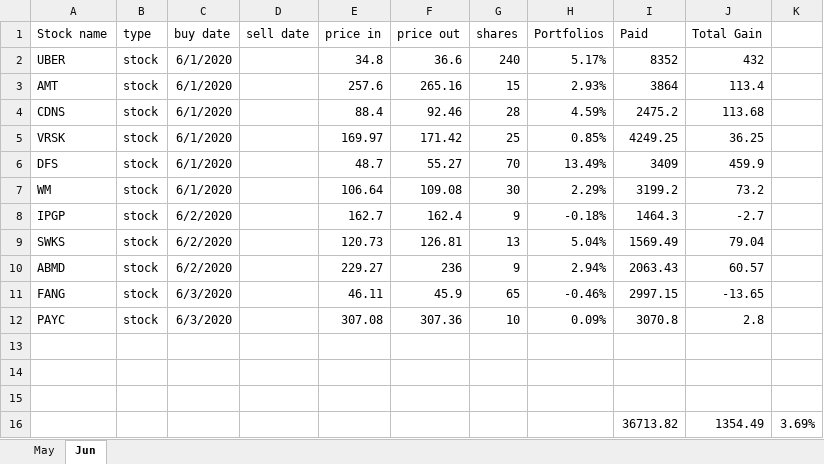
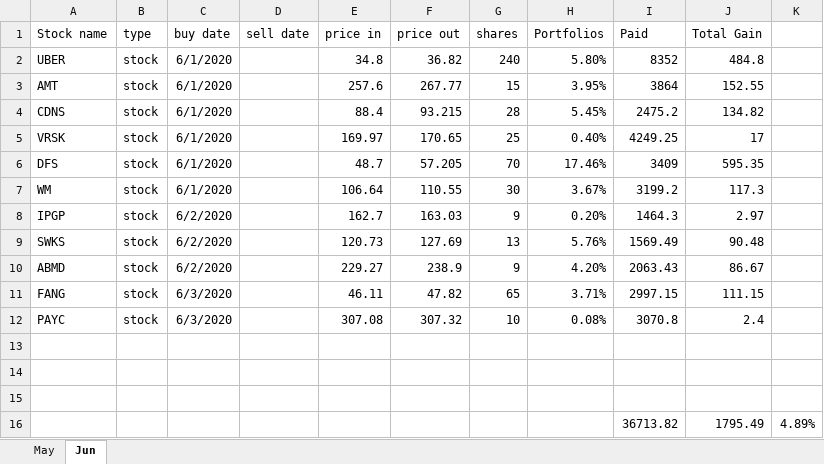
Before and after one commit to owenyang123/mypython, an Excel workbook: optionstrading/stocktrack.xlsx, sheet Jun, drawn as a sheet; values as stored, in another font and other column widths than the file's, no borders; removed rows and columns are numbered as before the commit, all else as after; the diff names each change by its address in the sheet, - before the commit and + after, or states it on an @@ line.

```diff
--- a/optionstrading/stocktrack.xlsx (sheet Jun)
+++ b/optionstrading/stocktrack.xlsx (sheet Jun)
-F2 (price out): 36.6
+F2 (price out): 36.82
-H2 (Portfolios): 5.17%
+H2 (Portfolios): 5.80%
-J2 (Total Gain): 432
+J2 (Total Gain): 484.8
-F3 (price out): 265.16
+F3 (price out): 267.77
-H3 (Portfolios): 2.93%
+H3 (Portfolios): 3.95%
-J3 (Total Gain): 113.4
+J3 (Total Gain): 152.55
-F4 (price out): 92.46
+F4 (price out): 93.215
-H4 (Portfolios): 4.59%
+H4 (Portfolios): 5.45%
-J4 (Total Gain): 113.68
+J4 (Total Gain): 134.82
-F5 (price out): 171.42
+F5 (price out): 170.65
-H5 (Portfolios): 0.85%
+H5 (Portfolios): 0.40%
-J5 (Total Gain): 36.25
+J5 (Total Gain): 17
-F6 (price out): 55.27
+F6 (price out): 57.205
-H6 (Portfolios): 13.49%
+H6 (Portfolios): 17.46%
-J6 (Total Gain): 459.9
+J6 (Total Gain): 595.35
-F7 (price out): 109.08
+F7 (price out): 110.55
-H7 (Portfolios): 2.29%
+H7 (Portfolios): 3.67%
-J7 (Total Gain): 73.2
+J7 (Total Gain): 117.3
-F8 (price out): 162.4
+F8 (price out): 163.03
-H8 (Portfolios): -0.18%
+H8 (Portfolios): 0.20%
-J8 (Total Gain): -2.7
+J8 (Total Gain): 2.97
-F9 (price out): 126.81
+F9 (price out): 127.69
-H9 (Portfolios): 5.04%
+H9 (Portfolios): 5.76%
-J9 (Total Gain): 79.04
+J9 (Total Gain): 90.48
-F10 (price out): 236
+F10 (price out): 238.9
-H10 (Portfolios): 2.94%
+H10 (Portfolios): 4.20%
-J10 (Total Gain): 60.57
+J10 (Total Gain): 86.67
-F11 (price out): 45.9
+F11 (price out): 47.82
-H11 (Portfolios): -0.46%
+H11 (Portfolios): 3.71%
-J11 (Total Gain): -13.65
+J11 (Total Gain): 111.15
-F12 (price out): 307.36
+F12 (price out): 307.32
-H12 (Portfolios): 0.09%
+H12 (Portfolios): 0.08%
-J12 (Total Gain): 2.8
+J12 (Total Gain): 2.4
-row 16:  |  |  |  |  |  |  |  | 36713.82 | 1354.49 | 3.69%
+row 16:  |  |  |  |  |  |  |  | 36713.82 | 1795.49 | 4.89%
```
Also changed, not shown: 1 other file.
